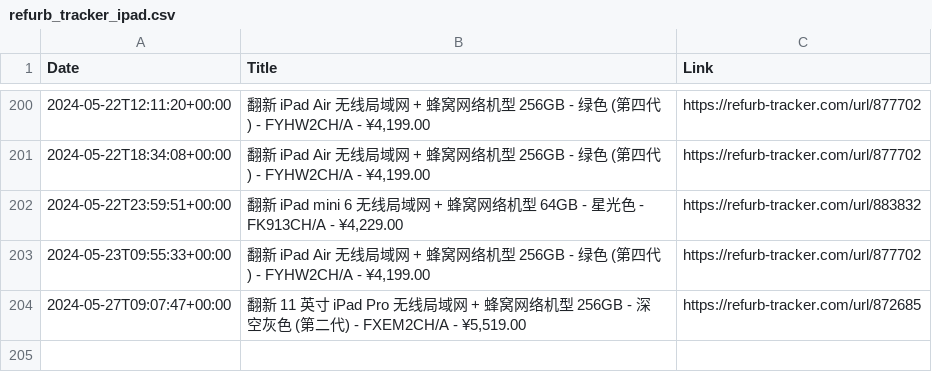
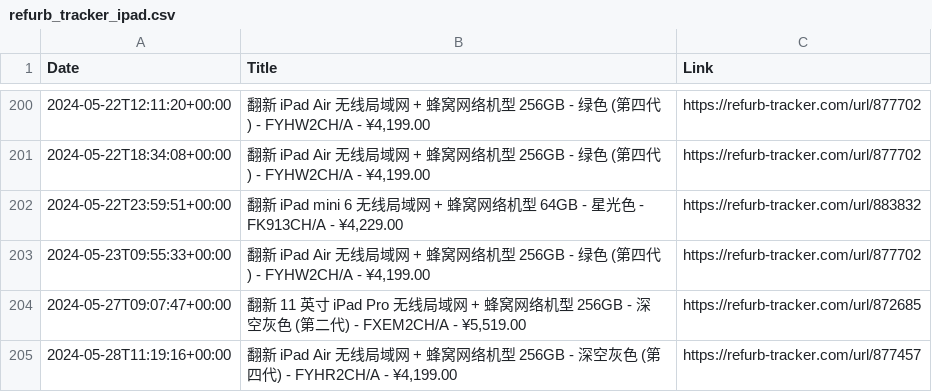
Before and after one commit to felconmar/refurb-tracker-history, a CSV file: data/cn/refurb_tracker_ipad.csv, drawn as a sheet; only a part is shown, gaps mark what is left out.

```diff
--- a/data/cn/refurb_tracker_ipad.csv
+++ b/data/cn/refurb_tracker_ipad.csv
@@ -204 +204,2 @@ Date,Title,Link
 2024-05-27T09:07:47+00:00,"翻新 11 英寸 iPad Pro 无线局域网 + 蜂窝网络机型 256GB - 深空灰色 (第二代) - FXEM2CH/A - ¥5,519.00",https://refurb-tracker.com/url/872685
+2024-05-28T11:19:16+00:00,"翻新 iPad Air 无线局域网 + 蜂窝网络机型 256GB - 深空灰色 (第四代) - FYHR2CH/A - ¥4,199.00",https://refurb-tracker.com/url/877457
```
Also changed, not shown: data/at/refurb_tracker_macbookair.csv, data/de/refurb_tracker_macbookair.csv, 9 other files.
